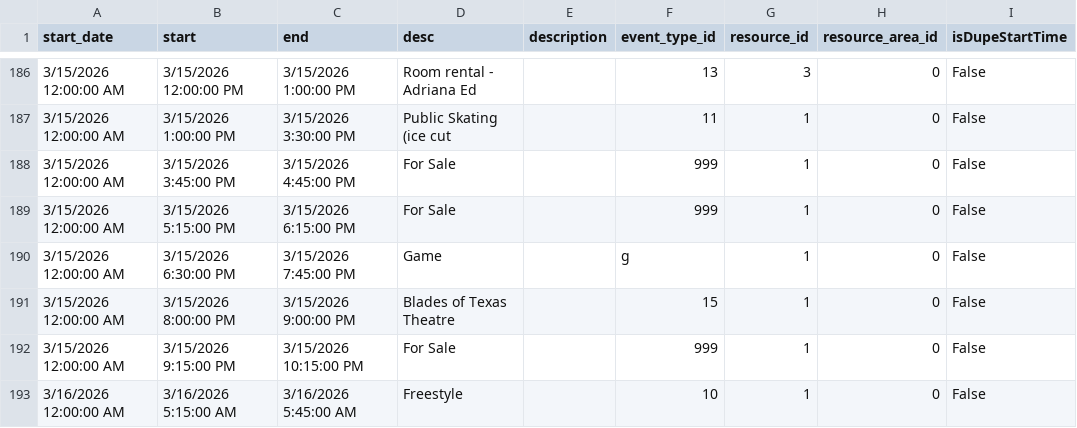
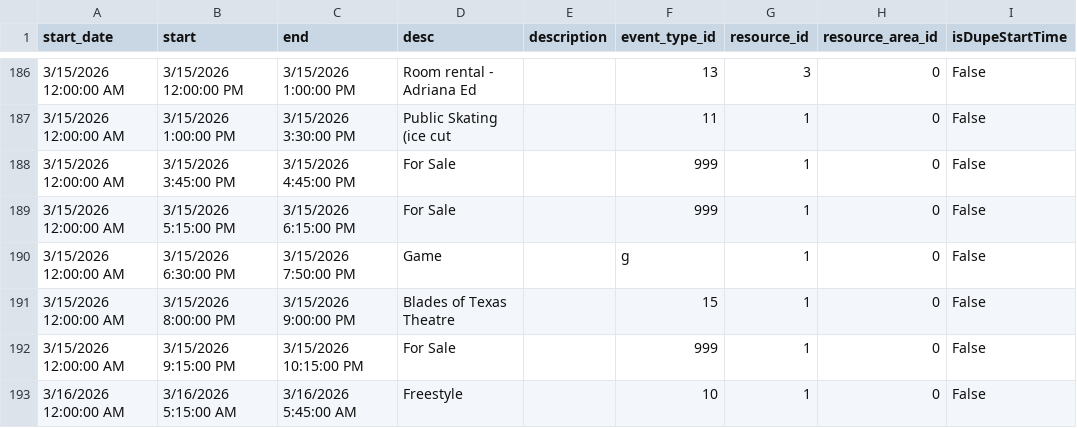
Before and after one commit to epicentr/aerodrome-ical-proxy, a CSV file: events.csv, drawn as a sheet; only a part is shown, gaps mark what is left out; the diff names each change by its address in the sheet, - before the commit and + after, or states it on an @@ line.

Commit message:
Update calendar data
Diff summary:
diff --git a/events.csv b/events.csv
index aa71ec8..e125360 100644
--- a/events.csv
+++ b/events.csv
@@ -190 +190 @@ start_date,start,end,desc,description,event_type_id,resource_id,resource_area_id
-3/15/2026 12:00:00 AM,3/15/2026 6:30:00 PM,3/15/2026 7:45:00 PM,Game,,g,1,0,False,,#6e8bf7
+3/15/2026 12:00:00 AM,3/15/2026 6:30:00 PM,3/15/2026 7:50:00 PM,Game,,g,1,0,False,,#6e8bf7

```diff
--- a/events.csv
+++ b/events.csv
-C190 (end): 3/15/2026 7:45:00 PM
+C190 (end): 3/15/2026 7:50:00 PM
```
Also changed, not shown: 7 other files.
